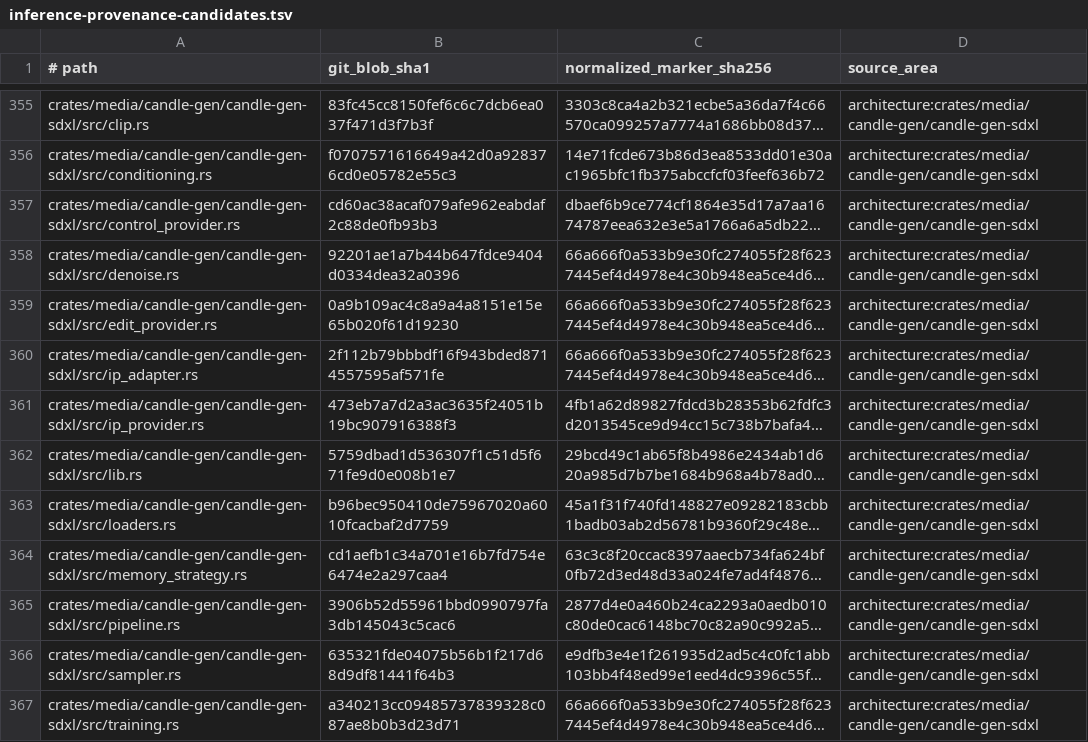
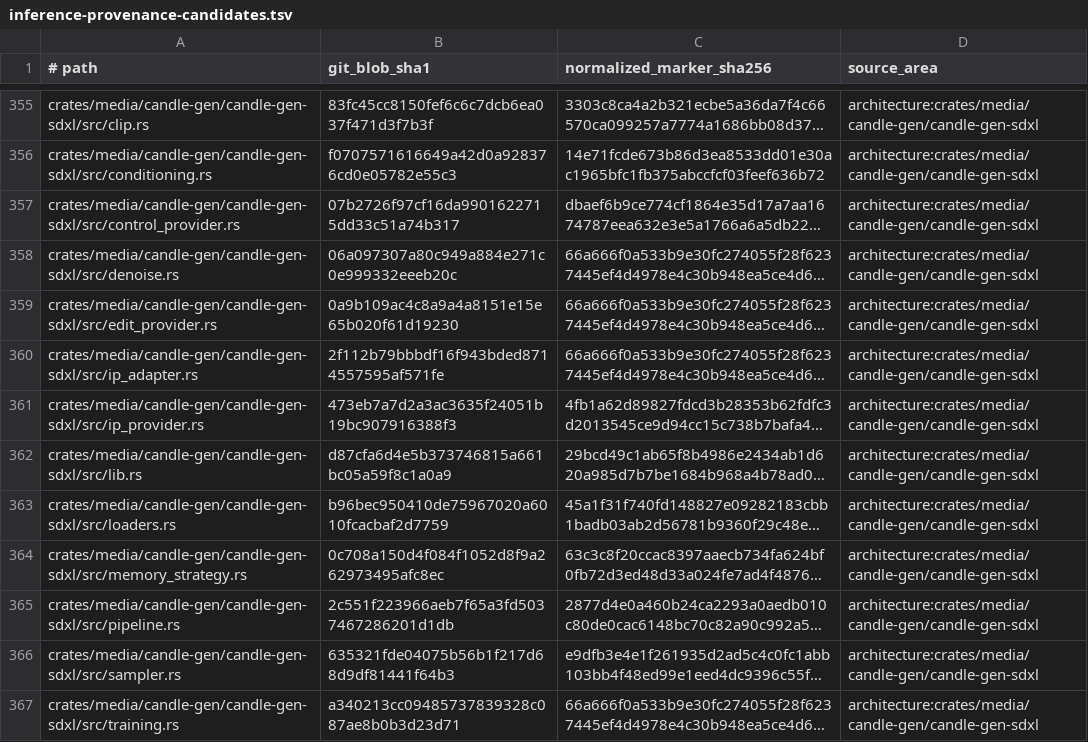
Before and after one commit to SceneWorks/SceneWorks, a TSV file: config/inference-provenance-candidates.tsv, drawn as a sheet; only a part is shown, gaps mark what is left out; long unchanged cells end in …; the diff names each change by its address in the sheet, - before the commit and + after, or states it on an @@ line.

Commit message:
chore(inference): pin cancellable MOSS acceptance observers

```diff
--- a/config/inference-provenance-candidates.tsv
+++ b/config/inference-provenance-candidates.tsv
-B357 (git_blob_sha1): cd60ac38acaf079afe962eabdaf2c88de0fb93b3
+B357 (git_blob_sha1): 07b2726f97cf16da9901622715dd33c51a74b317
-B358 (git_blob_sha1): 92201ae1a7b44b647fdce9404d0334dea32a0396
+B358 (git_blob_sha1): 06a097307a80c949a884e271c0e999332eeeb20c
-B362 (git_blob_sha1): 5759dbad1d536307f1c51d5f671fe9d0e008b1e7
+B362 (git_blob_sha1): d87cfa6d4e5b373746815a661bc05a59f8c1a0a9
-B364 (git_blob_sha1): cd1aefb1c34a701e16b7fd754e6474e2a297caa4
+B364 (git_blob_sha1): 0c708a150d4f084f1052d8f9a262973495afc8ec
-B365 (git_blob_sha1): 3906b52d55961bbd0990797fa3db145043c5cac6
+B365 (git_blob_sha1): 2c551f223966aeb7f65a3fd5037467286201d1db
```
Also changed, not shown: 10 other files.
